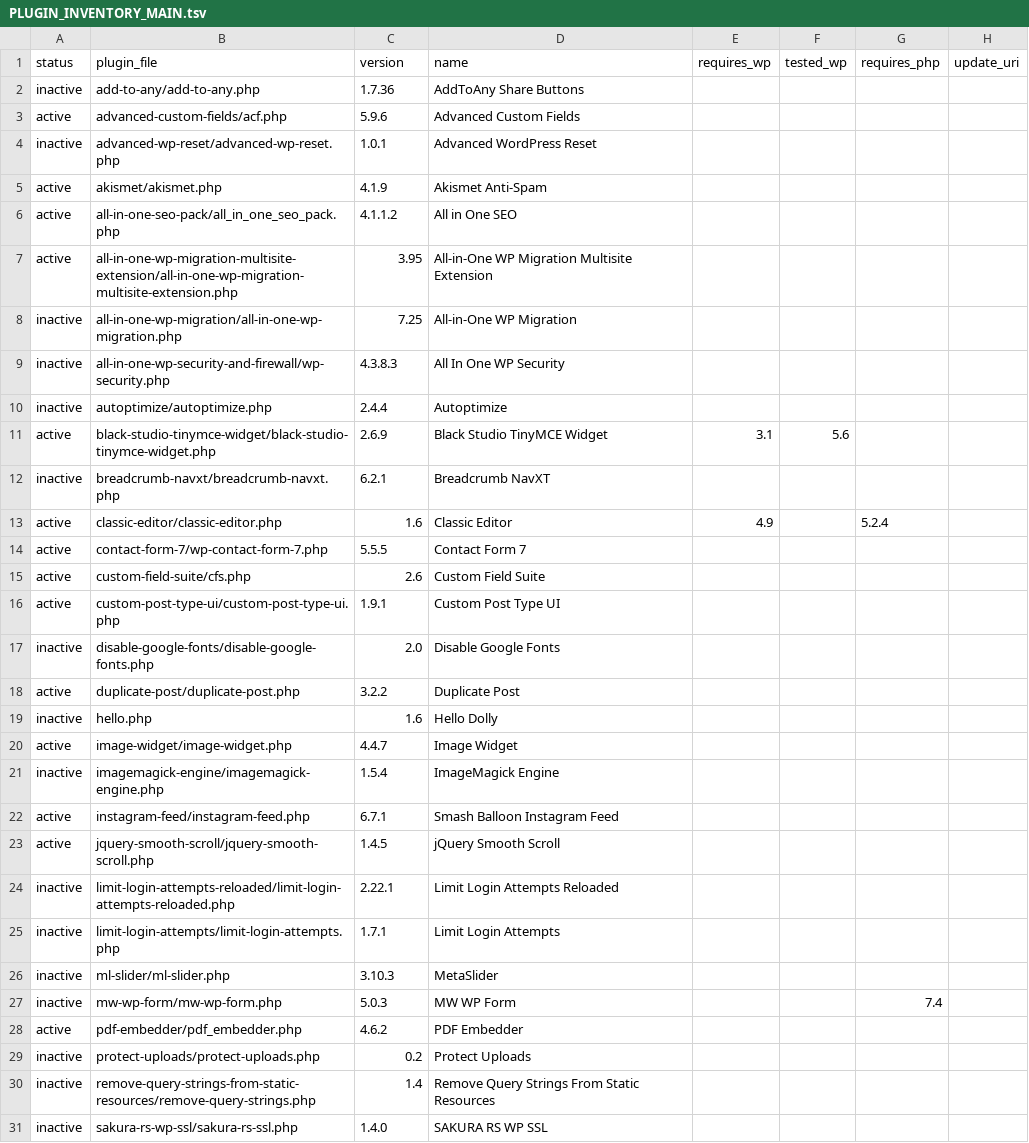
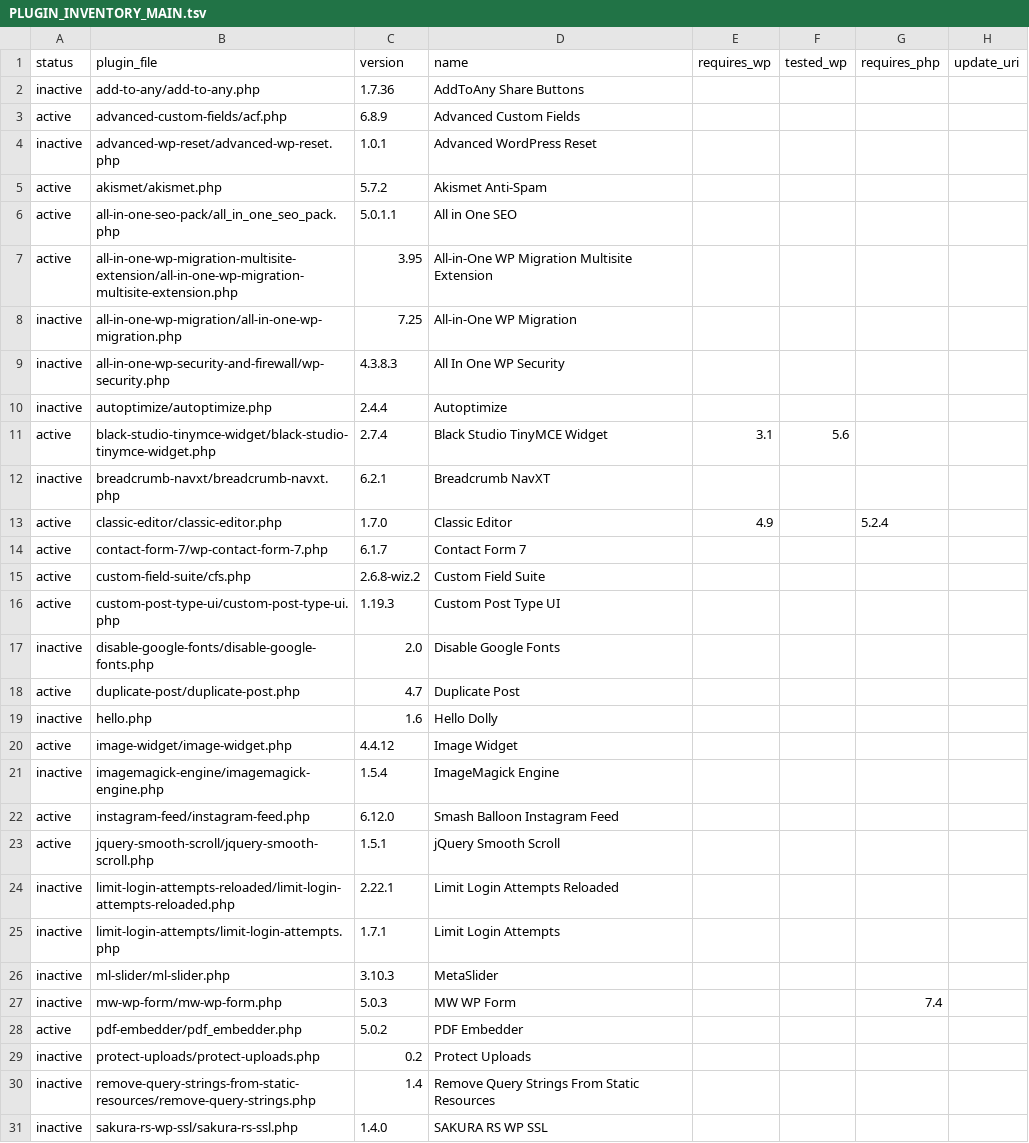
Before and after one commit to wiz-develop/k-daitsu, a TSV file: docs/PLUGIN_INVENTORY_MAIN.tsv, drawn as a sheet; only a part is shown; the diff covers the shown part only.

Commit message:
release: upgrade production WordPress and plugins

```diff
--- a/docs/PLUGIN_INVENTORY_MAIN.tsv
+++ b/docs/PLUGIN_INVENTORY_MAIN.tsv
@@ -2,6 +2,6 @@ status	plugin_file	version	name	requires_wp	tested_wp	requires_php	update_uri
 inactive	add-to-any/add-to-any.php	1.7.36	"AddToAny Share Buttons"
-active	advanced-custom-fields/acf.php	5.9.6	"Advanced Custom Fields"
+active	advanced-custom-fields/acf.php	6.8.9	"Advanced Custom Fields"
 inactive	advanced-wp-reset/advanced-wp-reset.php	1.0.1	"Advanced WordPress Reset"
-active	akismet/akismet.php	4.1.9	"Akismet Anti-Spam"
-active	all-in-one-seo-pack/all_in_one_seo_pack.php	4.1.1.2	"All in One SEO"
+active	akismet/akismet.php	5.7.2	"Akismet Anti-Spam"
+active	all-in-one-seo-pack/all_in_one_seo_pack.php	5.0.1.1	"All in One SEO"
 active	all-in-one-wp-migration-multisite-extension/all-in-one-wp-migration-multisite-extension.php	3.95	"All-in-One WP Migration Multisite Extension"
@@ -10,15 +10,15 @@ inactive	all-in-one-wp-security-and-firewall/wp-security.php	4.3.8.3	"All In One
 inactive	autoptimize/autoptimize.php	2.4.4	Autoptimize
-active	black-studio-tinymce-widget/black-studio-tinymce-widget.php	2.6.9	"Black Studio TinyMCE Widget"	3.1	5.6
+active	black-studio-tinymce-widget/black-studio-tinymce-widget.php	2.7.4	"Black Studio TinyMCE Widget"	3.1	5.6
 inactive	breadcrumb-navxt/breadcrumb-navxt.php	6.2.1	"Breadcrumb NavXT"
-active	classic-editor/classic-editor.php	1.6	"Classic Editor"	4.9		5.2.4
-active	contact-form-7/wp-contact-form-7.php	5.5.5	"Contact Form 7"
-active	custom-field-suite/cfs.php	2.6	"Custom Field Suite"
-active	custom-post-type-ui/custom-post-type-ui.php	1.9.1	"Custom Post Type UI"
+active	classic-editor/classic-editor.php	1.7.0	"Classic Editor"	4.9		5.2.4
+active	contact-form-7/wp-contact-form-7.php	6.1.7	"Contact Form 7"
+active	custom-field-suite/cfs.php	2.6.8-wiz.2	"Custom Field Suite"
+active	custom-post-type-ui/custom-post-type-ui.php	1.19.3	"Custom Post Type UI"
 inactive	disable-google-fonts/disable-google-fonts.php	2.0	"Disable Google Fonts"
-active	duplicate-post/duplicate-post.php	3.2.2	"Duplicate Post"
+active	duplicate-post/duplicate-post.php	4.7	"Duplicate Post"
 inactive	hello.php	1.6	"Hello Dolly"
-active	image-widget/image-widget.php	4.4.7	"Image Widget"
+active	image-widget/image-widget.php	4.4.12	"Image Widget"
 inactive	imagemagick-engine/imagemagick-engine.php	1.5.4	"ImageMagick Engine"
-active	instagram-feed/instagram-feed.php	6.7.1	"Smash Balloon Instagram Feed"
-active	jquery-smooth-scroll/jquery-smooth-scroll.php	1.4.5	"jQuery Smooth Scroll"
+active	instagram-feed/instagram-feed.php	6.12.0	"Smash Balloon Instagram Feed"
+active	jquery-smooth-scroll/jquery-smooth-scroll.php	1.5.1	"jQuery Smooth Scroll"
 inactive	limit-login-attempts-reloaded/limit-login-attempts-reloaded.php	2.22.1	"Limit Login Attempts Reloaded"
@@ -27,3 +27,3 @@ inactive	ml-slider/ml-slider.php	3.10.3	MetaSlider
 inactive	mw-wp-form/mw-wp-form.php	5.0.3	"MW WP Form"			7.4
-active	pdf-embedder/pdf_embedder.php	4.6.2	"PDF Embedder"
+active	pdf-embedder/pdf_embedder.php	5.0.2	"PDF Embedder"
 inactive	protect-uploads/protect-uploads.php	0.2	"Protect Uploads"
```
Also changed, not shown: 9 edited cells elsewhere in this file, 6 other files.
